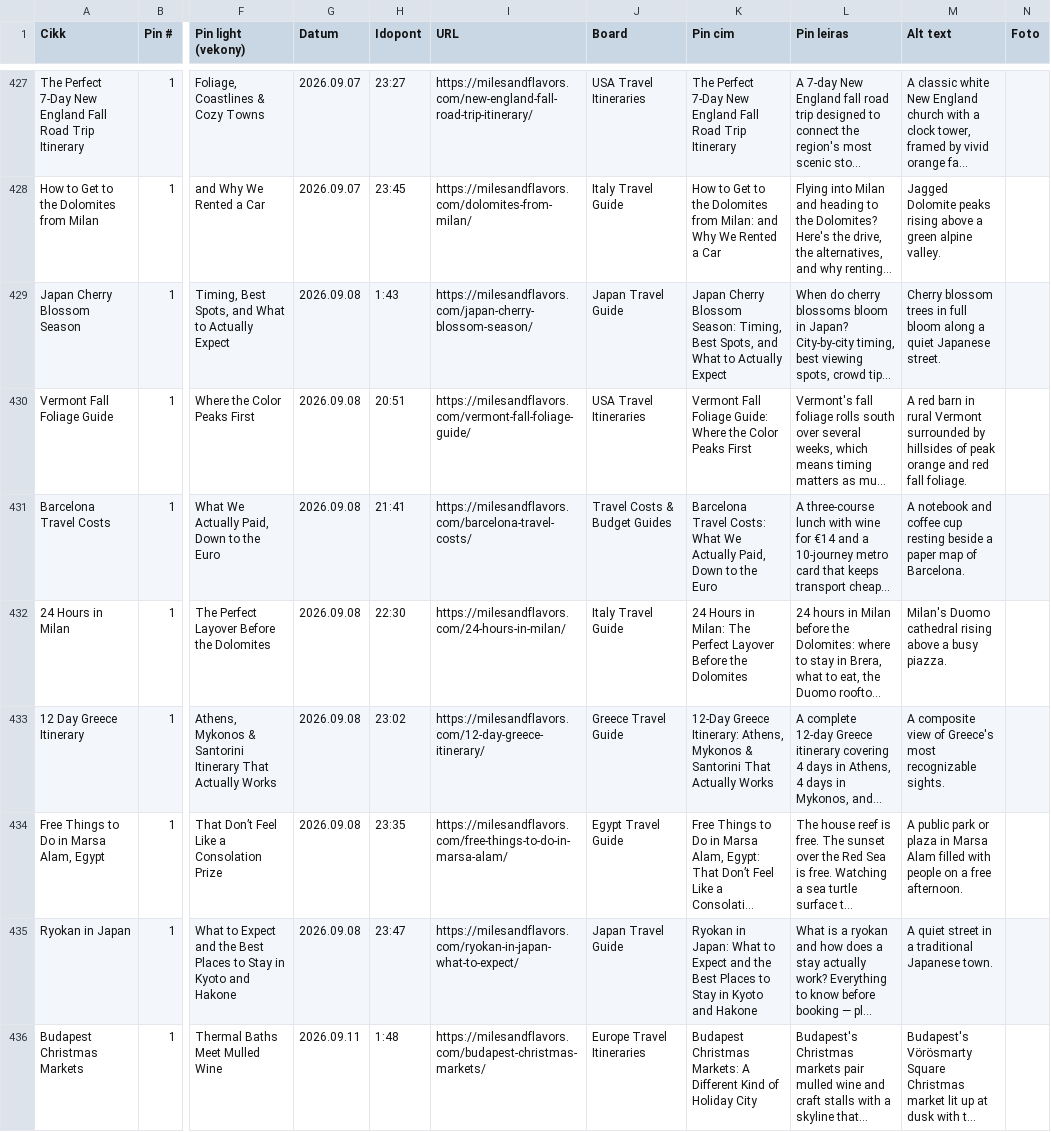
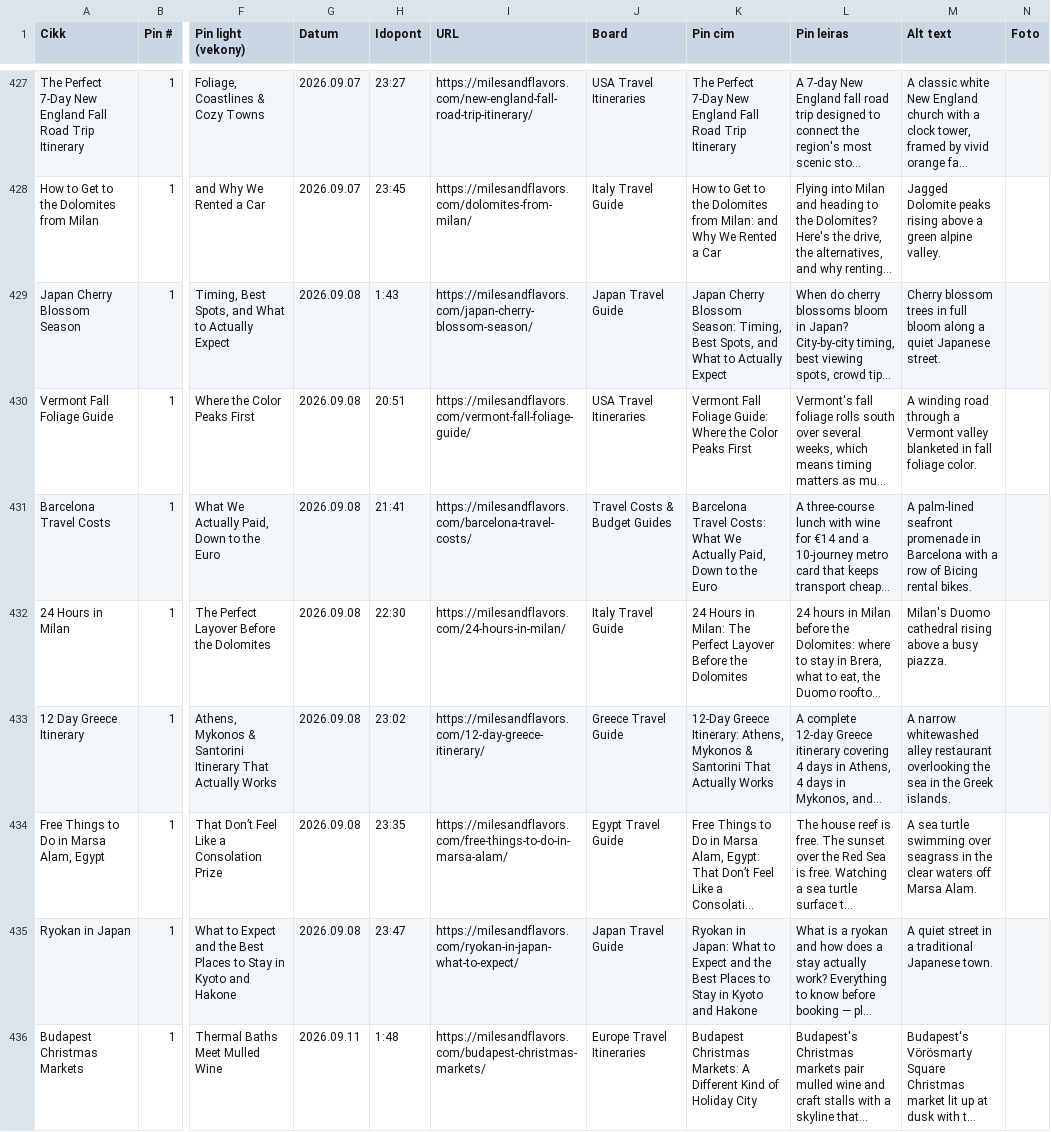
Before and after one commit to milesandflavors/pinfactory, a CSV file: pins.csv, drawn as a sheet; only a part is shown, gaps mark what is left out; long unchanged cells end in …; the diff names each change by its address in the sheet, - before the commit and + after, or states it on an @@ line.

```diff
--- a/pins.csv
+++ b/pins.csv
-M430 (Alt text): A red barn in rural Vermont surrounded by hillsides of peak orange and red fall foliage.
+M430 (Alt text): A winding road through a Vermont valley blanketed in fall foliage color.
-M431 (Alt text): A notebook and coffee cup resting beside a paper map of Barcelona.
+M431 (Alt text): A palm-lined seafront promenade in Barcelona with a row of Bicing rental bikes.
-M433 (Alt text): A composite view of Greece's most recognizable sights.
+M433 (Alt text): A narrow whitewashed alley restaurant overlooking the sea in the Greek islands.
-M434 (Alt text): A public park or plaza in Marsa Alam filled with people on a free afternoon.
+M434 (Alt text): A sea turtle swimming over seagrass in the clear waters off Marsa Alam.
```
